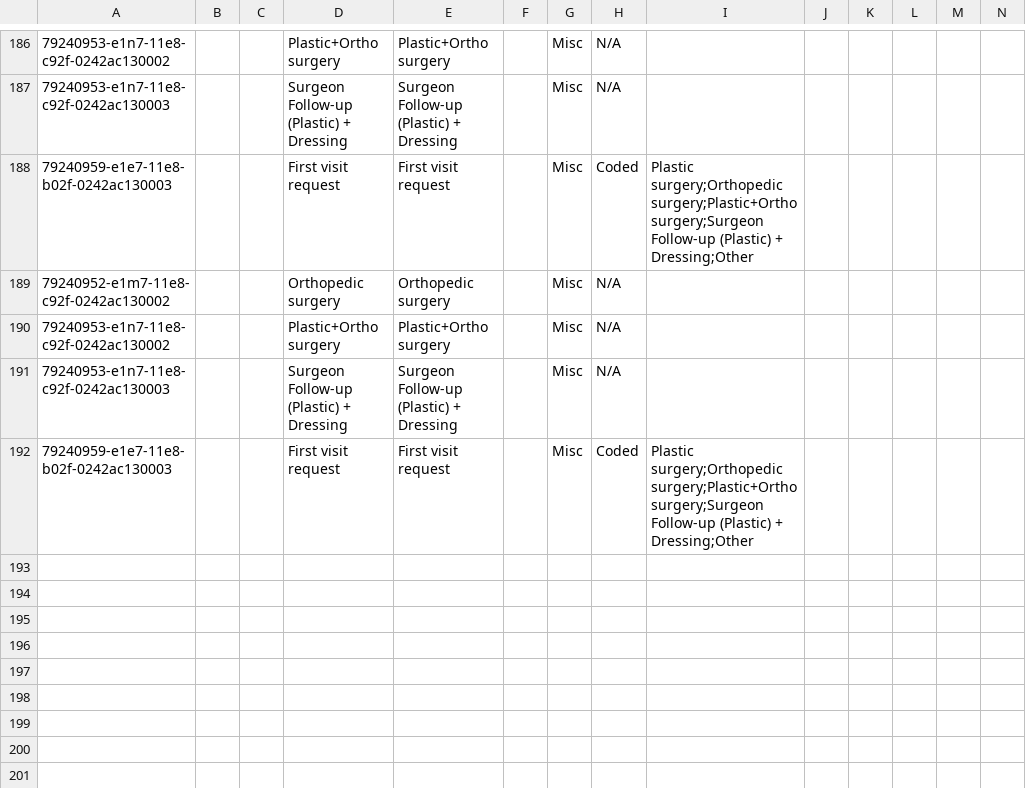
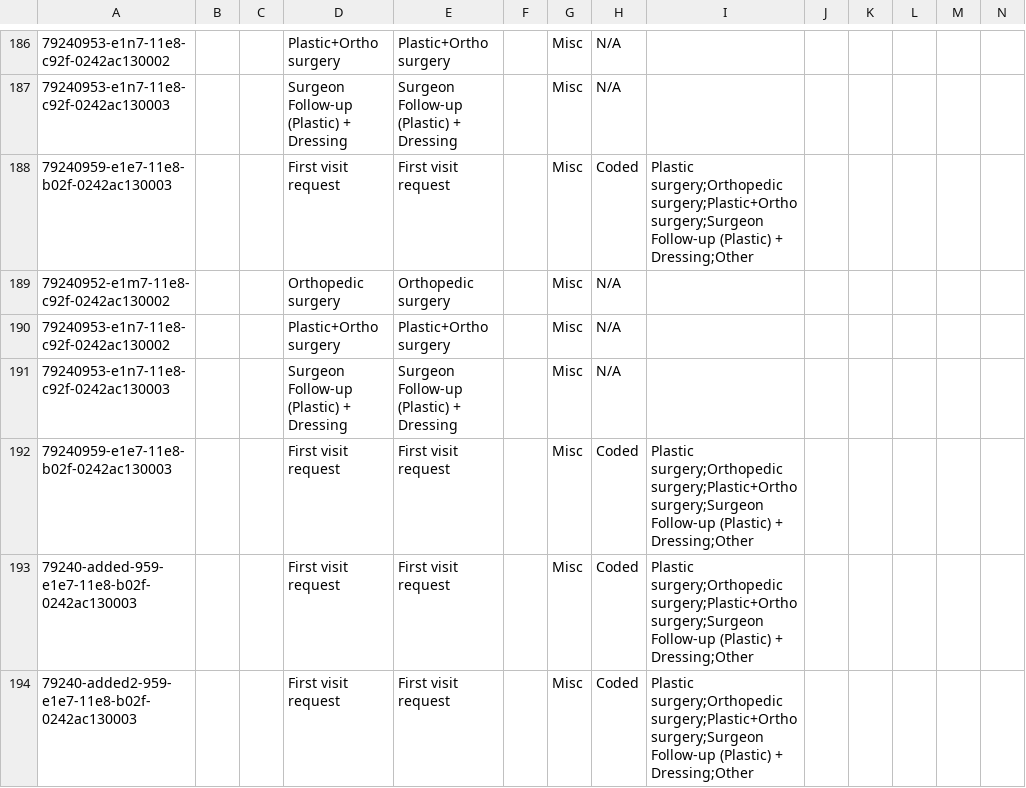
Before and after one commit to enyachoke/openmrs-test-config, a CSV file: configuration/concepts/concepts.csv, drawn as a sheet; only a part is shown, gaps mark what is left out; rows hold the shown columns only; the diff names each change by its address in the sheet, - before the commit and + after, or states it on an @@ line.

Commit message:
We added another 2 (#3)

```diff
--- a/configuration/concepts/concepts.csv
+++ b/configuration/concepts/concepts.csv
+row 193: 79240-added-959-e1e7-11e8-b02f-0242ac130003 |  |  | First visit request | First visit request |  | Misc | Coded | Plastic surgery;Orthopedic surgery;Plastic+Ortho surgery;Surgeon Follow-up (Plastic) + Dressing;Other
+row 194: 79240-added2-959-e1e7-11e8-b02f-0242ac130003 |  |  | First visit request | First visit request |  | Misc | Coded | Plastic surgery;Orthopedic surgery;Plastic+Ortho surgery;Surgeon Follow-up (Plastic) + Dressing;Other
```
